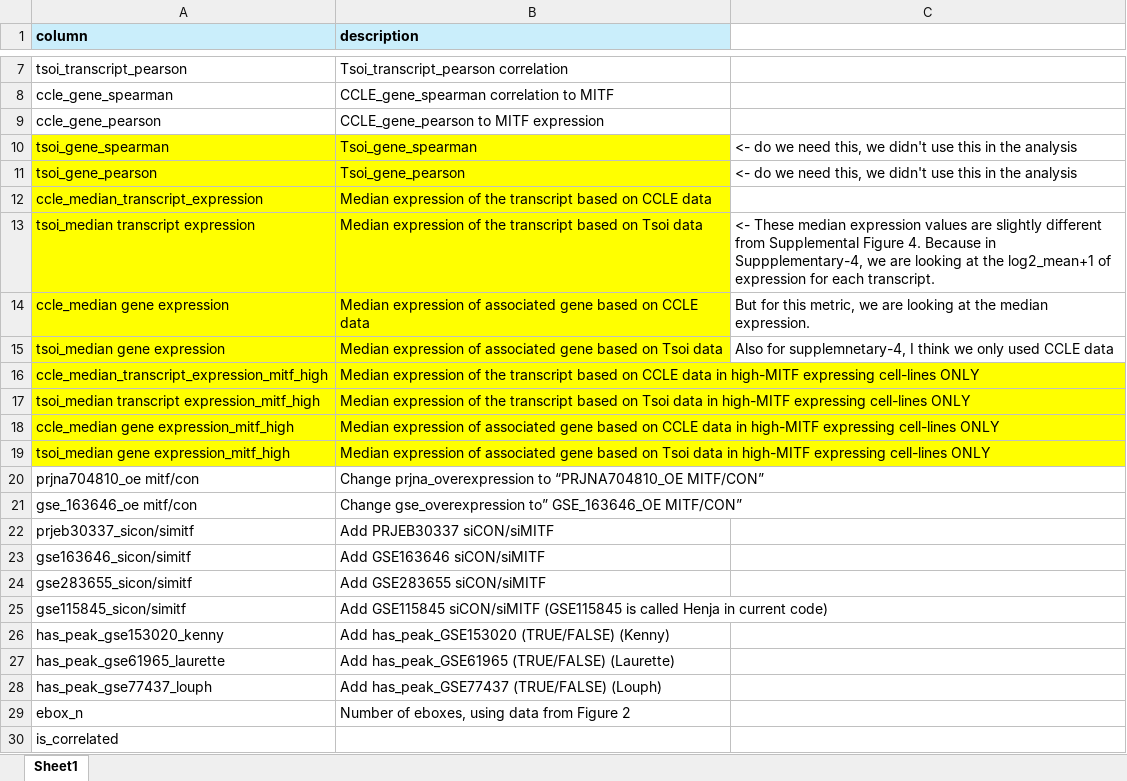
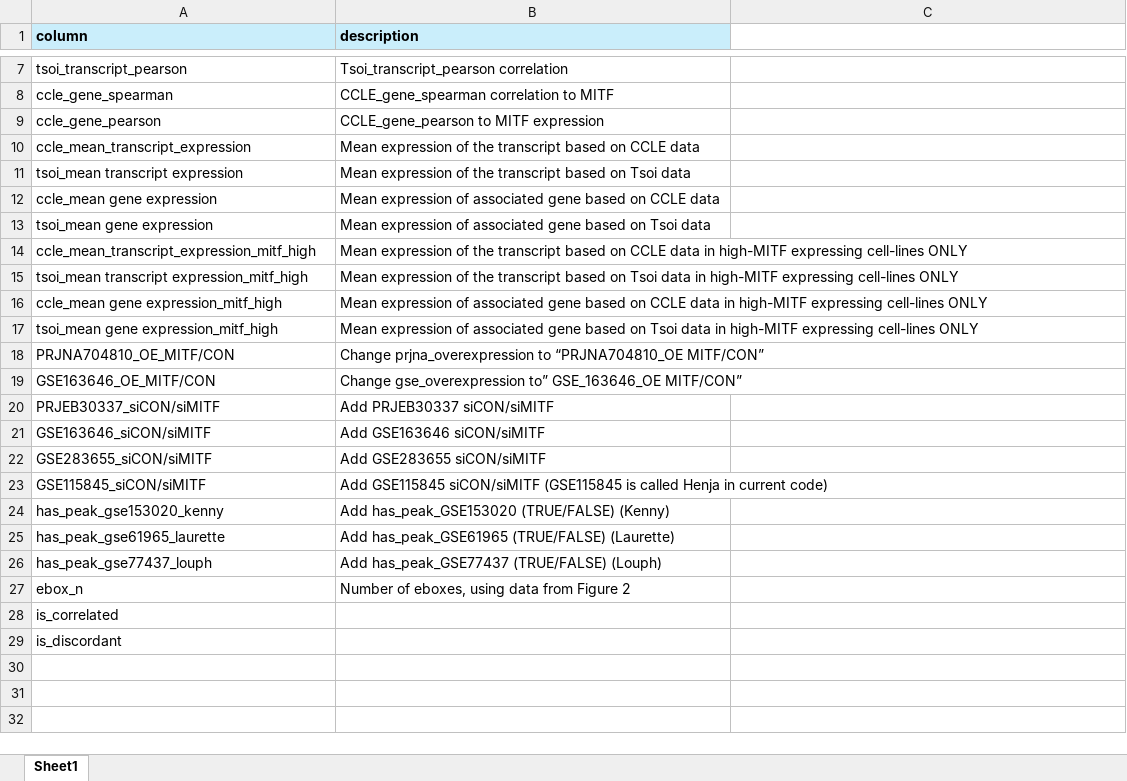
Before and after one commit to johnzhang1051/discordant-transcript-resubmission, an Excel workbook: Resubmission_Figures/Supplemental_Table/table_column_mappings.xlsx, sheet Sheet1, drawn as a sheet; only a part is shown, gaps mark what is left out; the shorter side is filled out with more unchanged rows; values as stored, in another font and other column widths than the file's, no borders; removed rows and columns are numbered as before the commit, all else as after; the diff names each change by its address in the sheet, - before the commit and + after, or states it on an @@ line.

Commit message:
updated supplemental table to use mean expression and renaming

```diff
--- a/Resubmission_Figures/Supplemental_Table/table_column_mappings.xlsx (sheet Sheet1)
+++ b/Resubmission_Figures/Supplemental_Table/table_column_mappings.xlsx (sheet Sheet1)
-row 10: tsoi_gene_spearman | Tsoi_gene_spearman | <- do we need this, we didn't use this in the analysis
-row 11: tsoi_gene_pearson | Tsoi_gene_pearson | <- do we need this, we didn't use this in the analysis
-A10 (column): ccle_median_transcript_expression
+A10 (column): ccle_mean_transcript_expression
-A10:B10 fill: #FFFF00
+A10:B10 fill: none
-B10 (description): Median expression of…
+B10 (description): Mean expression of…
-row 13: tsoi_median transcript expression | Median expression of the transcript based on Tsoi data | <- These median expression values are slightly different from Supplemental Figure 4. Because in Suppplementary-4, we are looking at the log2_mean+1 of expression for each transcript.
-row 14: ccle_median gene expression | Median expression of associated gene based on CCLE data | But for this metric, we are looking at the median expression.
-row 15: tsoi_median gene expression | Median expression of associated gene based on Tsoi data | Also for supplemnetary-4, I think we only used CCLE data
+row 11: tsoi_mean transcript expression | Mean expression of the transcript based on Tsoi data
+row 12: ccle_mean gene expression | Mean expression of associated gene based on CCLE data
+row 13: tsoi_mean gene expression | Mean expression of associated gene based on Tsoi data
-A14 (column): ccle_median_transcript_expression_mitf_high
+A14 (column): ccle_mean_transcript_expression_mitf_high
-A14:B17 fill: #FFFF00
+A14:B17 fill: none
-B14 (description): Median expression of…
+B14 (description): Mean expression of…
-A15 (column): tsoi_median transcript expression_mitf_high
+A15 (column): tsoi_mean transcript expression_mitf_high
-B15 (description): Median expression of…
+B15 (description): Mean expression of…
-A16 (column): ccle_median gene expression_mitf_high
+A16 (column): ccle_mean gene expression_mitf_high
-B16 (description): Median expression of…
+B16 (description): Mean expression of…
-A17 (column): tsoi_median gene expression_mitf_high
+A17 (column): tsoi_mean gene expression_mitf_high
-B17 (description): Median expression of…
+B17 (description): Mean expression of…
-A18 (column): prjna704810_oe mitf/con
+A18 (column): PRJNA704810_OE_MITF/CON
-A19 (column): gse_163646_oe mitf/con
+A19 (column): GSE163646_OE_MITF/CON
-A20 (column): prjeb30337_sicon/simitf
+A20 (column): PRJEB30337_siCON/siMITF
-A21 (column): gse163646_sicon/simitf
+A21 (column): GSE163646_siCON/siMITF
-A22 (column): gse283655_sicon/simitf
+A22 (column): GSE283655_siCON/siMITF
-A23 (column): gse115845_sicon/simitf
+A23 (column): GSE115845_siCON/siMITF
```
Also changed, not shown: 2 other files.
